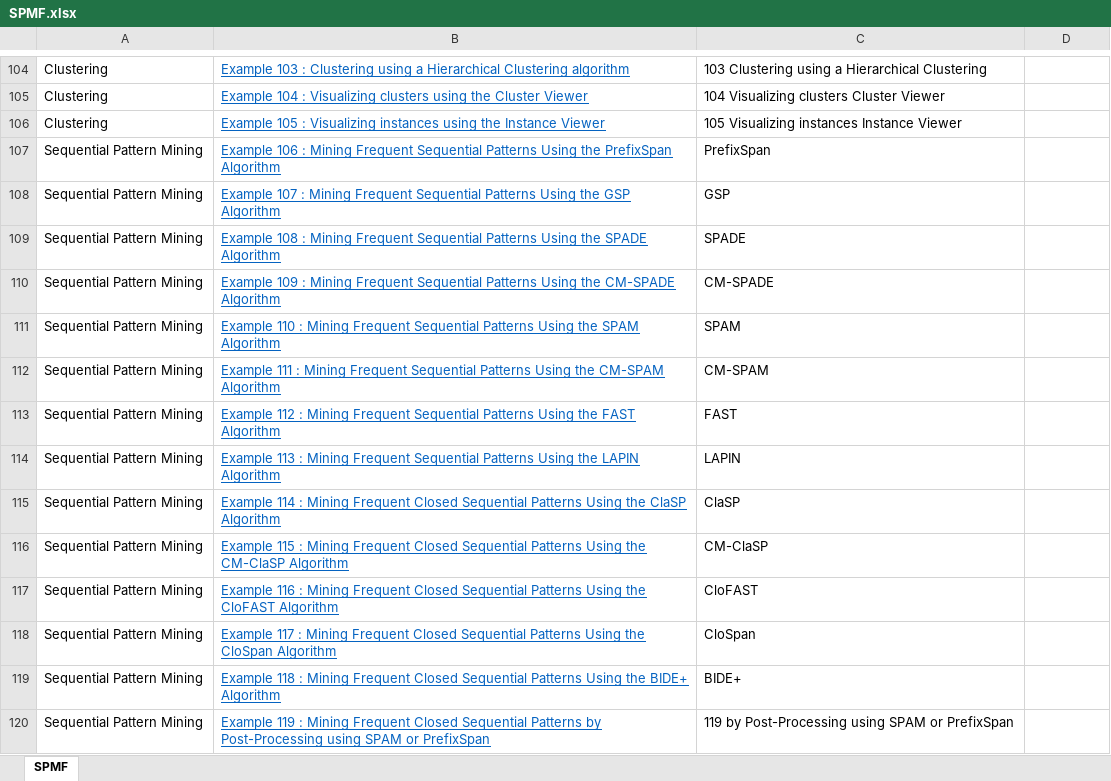
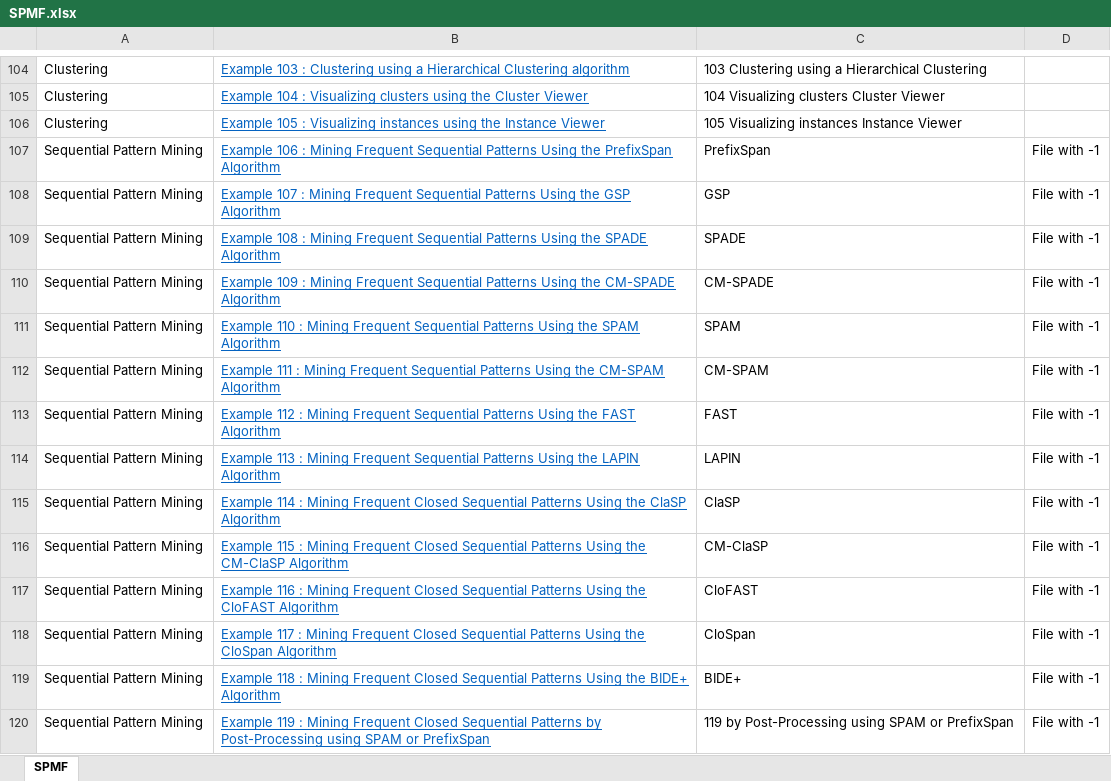
Before and after one commit to coursephd/PostgreSQL, an Excel workbook: SPMF.xlsx, sheet SPMF, drawn as a sheet; only a part is shown, gaps mark what is left out; values as stored, in another font and other column widths than the file's, no borders; the diff covers the shown part only; the diff names each change by its address in the sheet, - before the commit and + after, or states it on an @@ line.

Commit message:
Add files via upload

```diff
--- a/SPMF.xlsx (sheet SPMF)
+++ b/SPMF.xlsx (sheet SPMF)
-D107:D120: (empty)
+D107:D120: File with -1
```
Also changed, not shown: 59 edited cells and cell formats elsewhere in this sheet.
